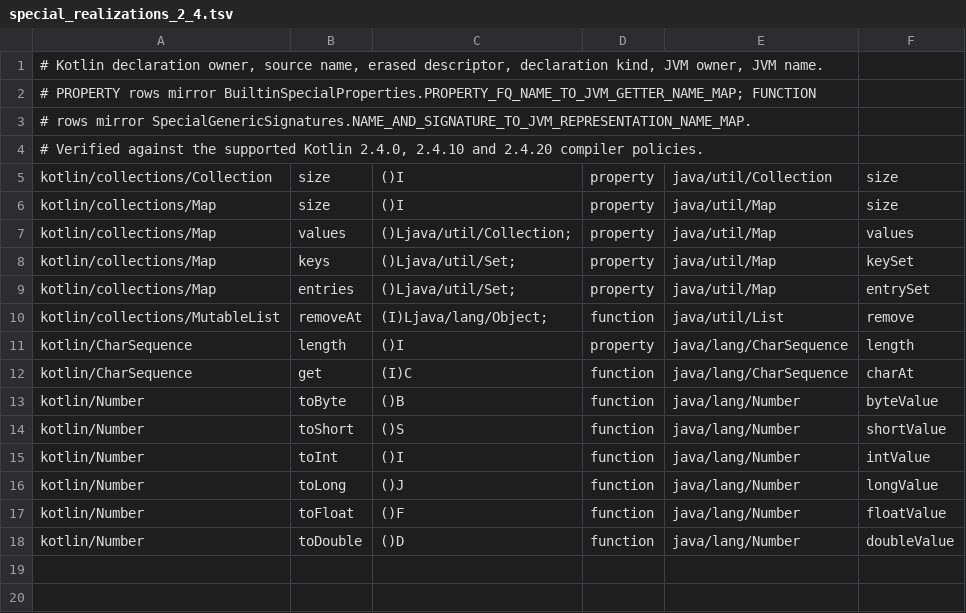
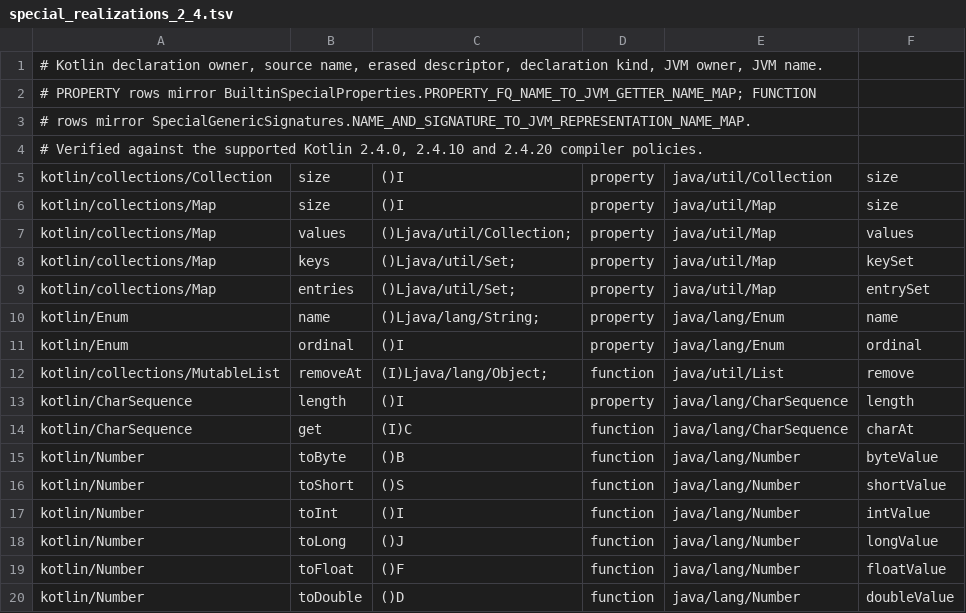
Before and after one commit to qnox/krusty, a TSV file: src/jvm/mapped_builtin_declarations/special_realizations_2_4.tsv, drawn as a sheet; the diff names each change by its address in the sheet, - before the commit and + after, or states it on an @@ line.

Commit message:
Call inherited members through the receiver's class like kotlinc (#1517)
* Call inherited members through the receiver's class like kotlinc

Record the checked dispatch classifier in common IR, then choose the physical virtual owner through one fail-closed JVM classifier view for module, file-local, generated, and dependency classes. Preserve the exact selected dependency ABI after retargeting and cover repository-owned module and dependency inheritance cases.

* Compile inherited member dispatch after the dispatch-operand split.

The virtual call reads the receiver type it already materializes, and a local
delegate's inline call passes that receiver as a plain dispatch operand.

* jvm: record static property receiver representation

* jvm: preserve exact static property receiver provenance

* jvm: map Enum property realizations through policy

```diff
--- a/src/jvm/mapped_builtin_declarations/special_realizations_2_4.tsv
+++ b/src/jvm/mapped_builtin_declarations/special_realizations_2_4.tsv
+row 10: kotlin/Enum | name | ()Ljava/lang/String; | property | java/lang/Enum | name
+row 11: kotlin/Enum | ordinal | ()I | property | java/lang/Enum | ordinal
```
Also changed, not shown: 44 other files.
